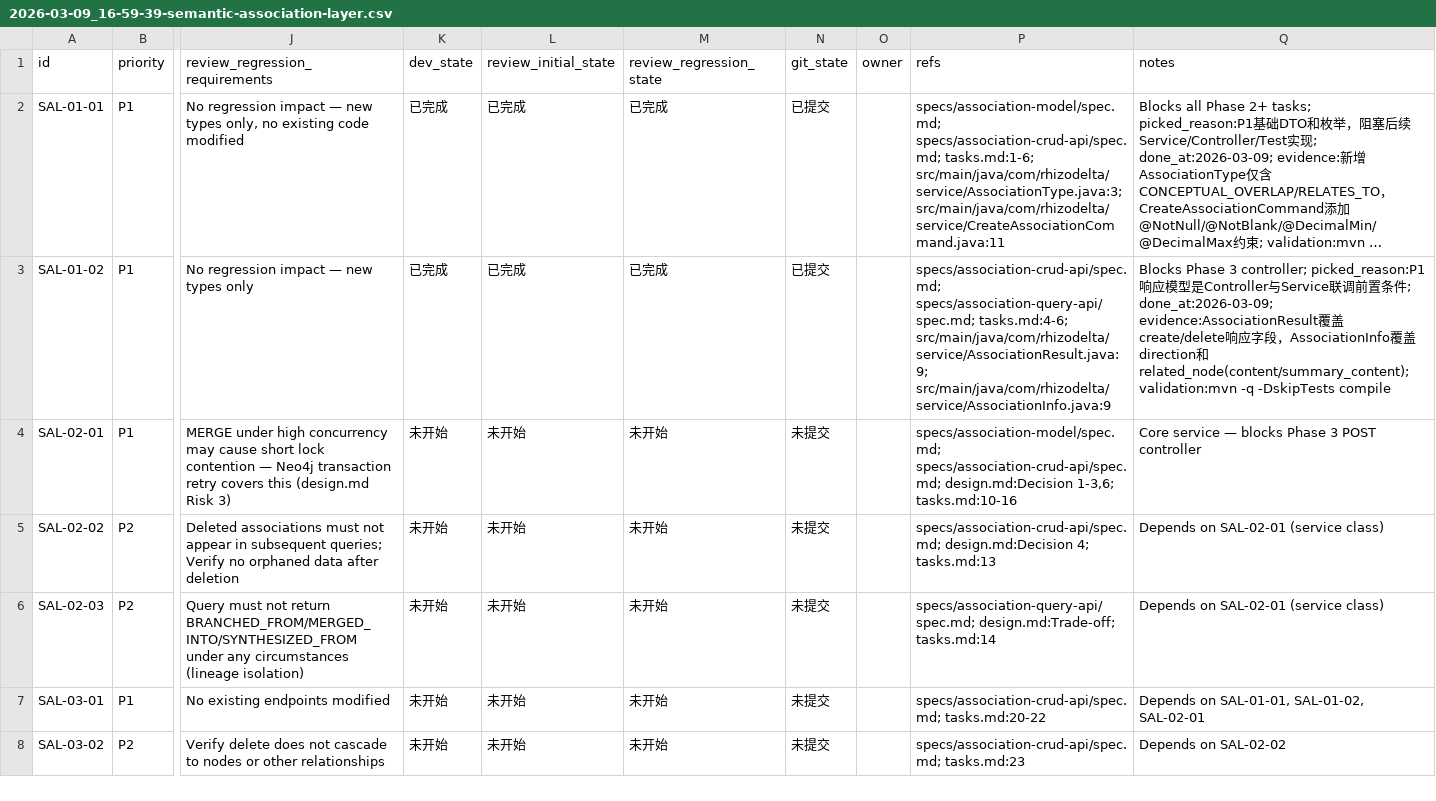
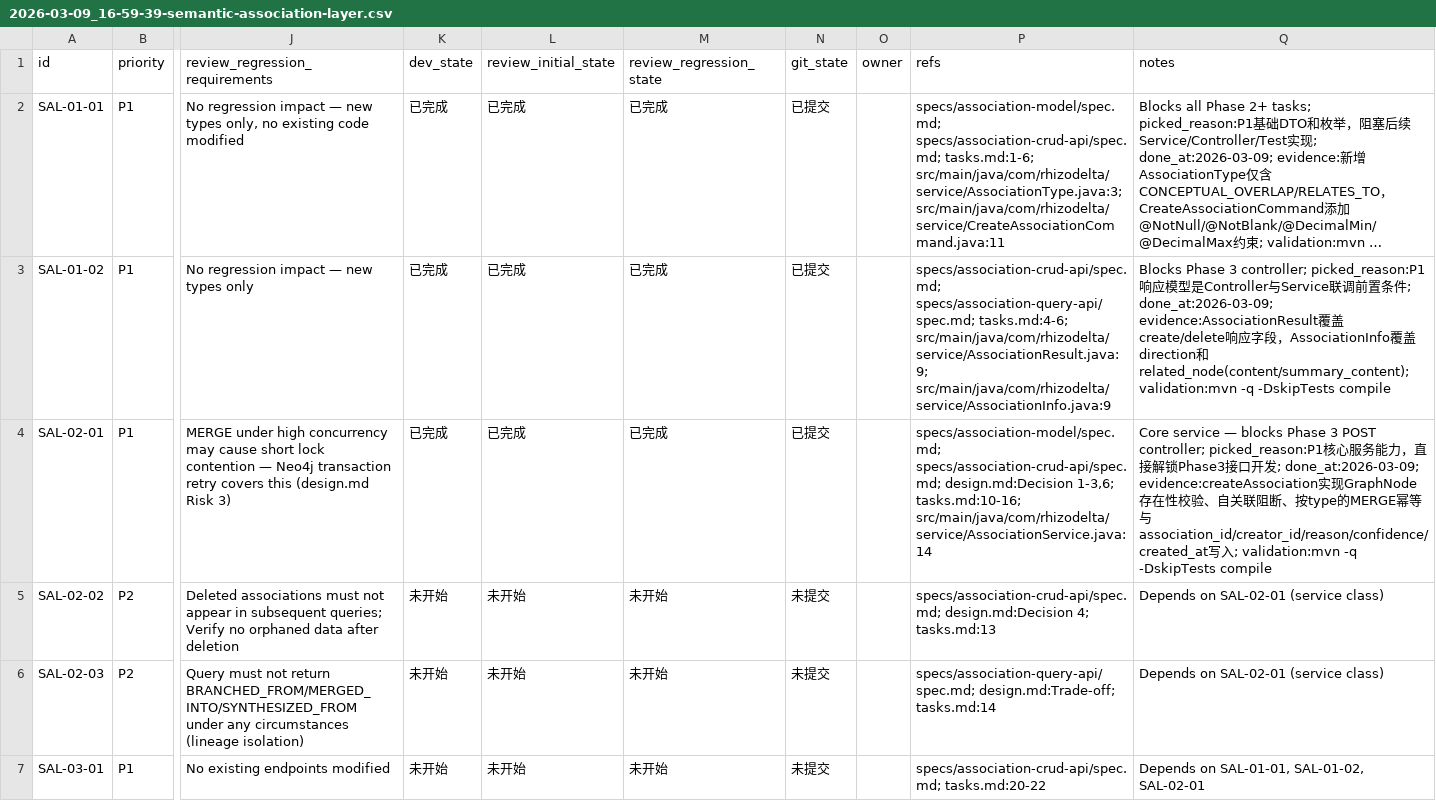
Before and after one commit to TUNTIANHAMMA-2/RhizoDelta, a CSV file: issues/2026-03-09_16-59-39-semantic-association-layer.csv, drawn as a sheet; only a part is shown, gaps mark what is left out; the shorter side is filled out with more unchanged rows; long unchanged cells end in …; the diff names each change by its address in the sheet, - before the commit and + after, or states it on an @@ line.

Commit message:
[SAL-02-01] Implement AssociationService createAssociation with MERGE idempotency

```diff
--- a/issues/2026-03-09_16-59-39-semantic-association-layer.csv
+++ b/issues/2026-03-09_16-59-39-semantic-association-layer.csv
-K4 (dev_state): 未开始
+K4 (dev_state): 已完成
-L4 (review_initial_state): 未开始
+L4 (review_initial_state): 已完成
-M4 (review_regression_state): 未开始
+M4 (review_regression_state): 已完成
-N4 (git_state): 未提交
+N4 (git_state): 已提交
-P4 (refs): …design.md:Decision 1-3,6; tasks.md:10-16
+P4 (refs): …design.md:Decision 1-3,6; tasks.md:10-16; src/main/java/com/rhizodelta/service/AssociationService.java:14
-Q4 (notes): …3 POST controller
+Q4 (notes): …3 POST controller; picked_reason:P1核心服务能力，直接解锁Phase3接口开发; done_at:2026-03-09; evidence:createAssociation实现GraphNode存在性校验、自关联阻断、按type的MERGE幂等与association_id/creator_id/reason/confidence/created_at写入; validation:mvn -q -DskipTests compile
```
Also changed, not shown: 1 other file.
